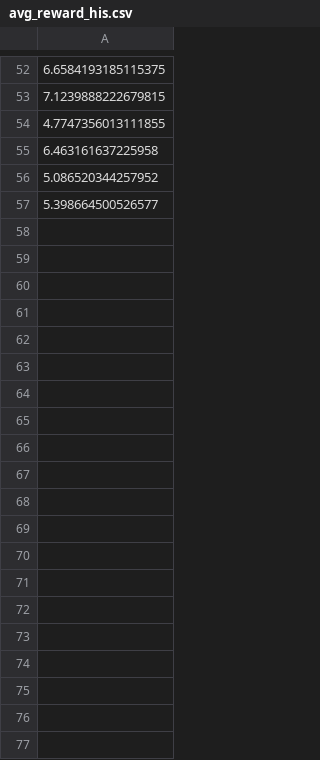
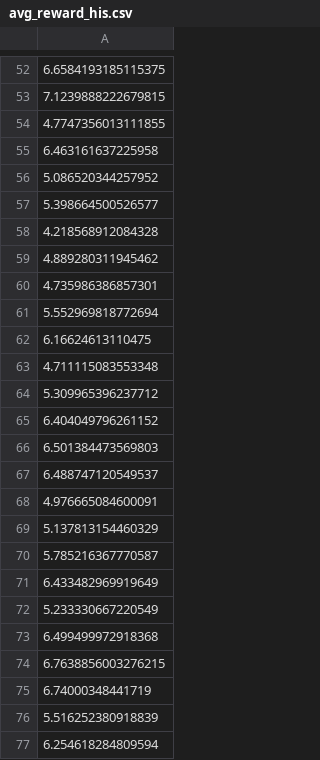
Before and after one commit to trqminh/rl-mapless-navigation, a CSV file: figures/mono-env2/avg_reward_his.csv, drawn as a sheet; only a part is shown, gaps mark what is left out; the diff covers the shown part only; the diff names each change by its address in the sheet, - before the commit and + after, or states it on an @@ line.

```diff
--- a/figures/mono-env2/avg_reward_his.csv
+++ b/figures/mono-env2/avg_reward_his.csv
+row 58: 4.218568912084328
+row 59: 4.889280311945462
+row 60: 4.735986386857301
+row 61: 5.552969818772694
+row 62: 6.16624613110475
+row 63: 4.711115083553348
+row 64: 5.309965396237712
+row 65: 6.404049796261152
+row 66: 6.501384473569803
+row 67: 6.488747120549537
+row 68: 4.976665084600091
+row 69: 5.137813154460329
+row 70: 5.785216367770587
+row 71: 6.433482969919649
+row 72: 5.233330667220549
+row 73: 6.499499972918368
+row 74: 6.7638856003276215
+row 75: 6.74000348441719
+row 76: 5.516252380918839
+row 77: 6.254618284809594
```
Also changed, not shown: 28 added rows elsewhere in this file, figures/mono-env2/mean_ep_ret_10k_his.csv, figures/mono-env2/mean_ep_ret_his.csv, 4 other files.
